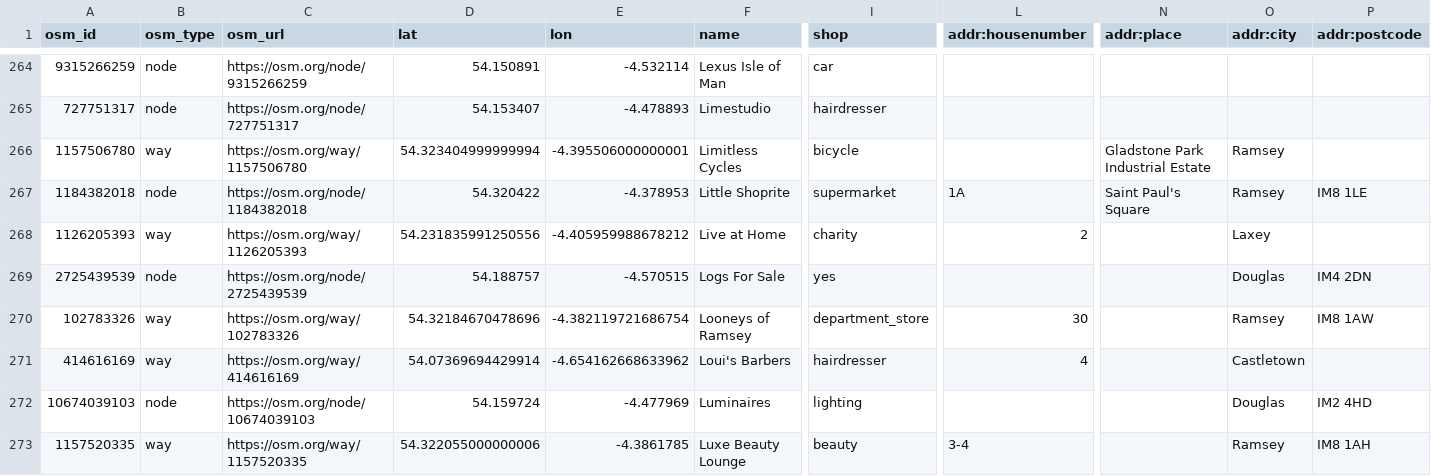
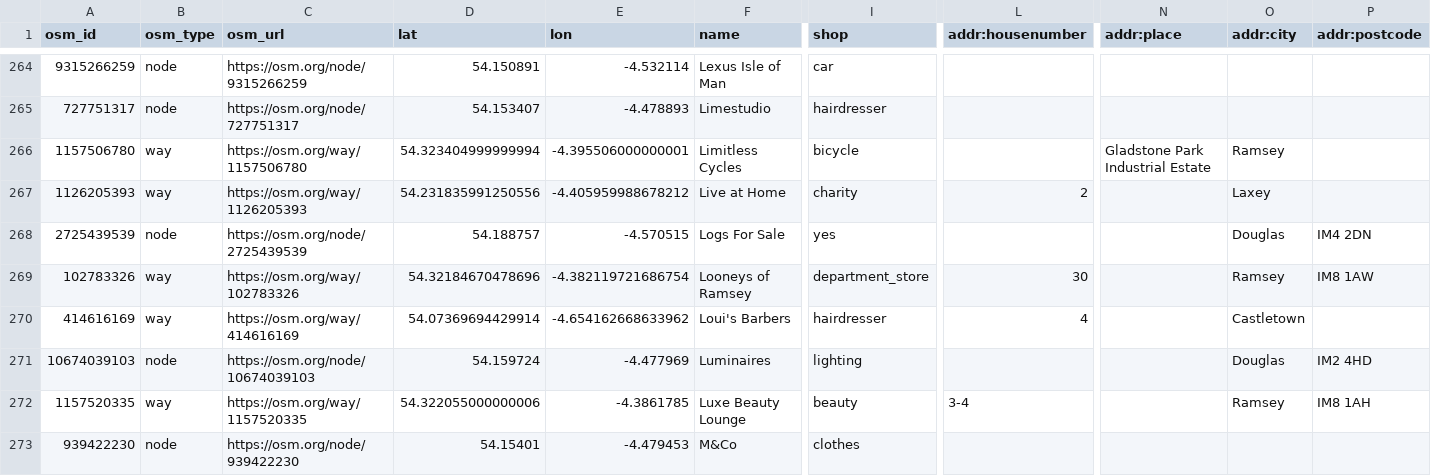
Before and after one commit to dankarran/isleofman-opendata, a CSV file: data/openstreetmap/outputs/shops/shops.csv, drawn as a sheet; only a part is shown, gaps mark what is left out; the shorter side is filled out with more unchanged rows; removed rows and columns are numbered as before the commit, all else as after; rows hold the shown columns only; the diff covers the shown part only; the diff names each change by its address in the sheet, - before the commit and + after, or states it on an @@ line.

Commit message:
Update OpenStreetMap

```diff
--- a/data/openstreetmap/outputs/shops/shops.csv
+++ b/data/openstreetmap/outputs/shops/shops.csv
-row 267: 1184382018 | node | https://osm.org/node/1184382018 | 54.320422 | -4.378953 | Little Shoprite | supermarket | 1A | Saint Paul's Square | Ramsey | IM8 1LE
```
Also changed, not shown: 6 added rows and 8 edited cells elsewhere in this file, data/openstreetmap/outputs/addresses/addresses.csv, data/openstreetmap/outputs/charities/charities.csv, 32 other files.
